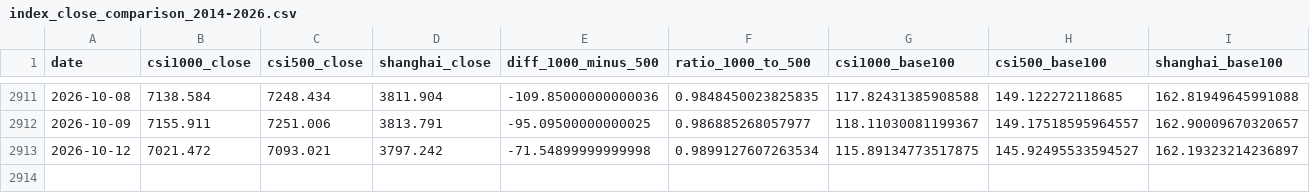
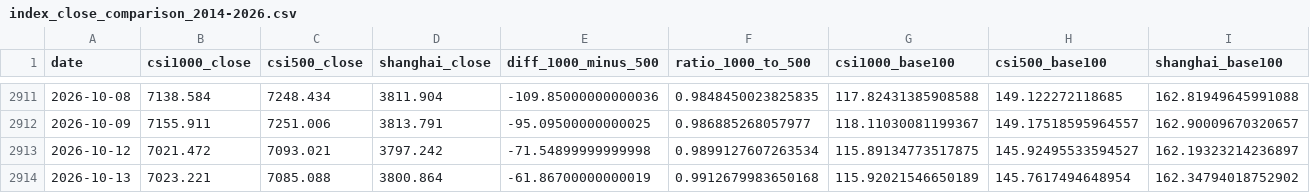
Before and after one commit to iputao-design/zz1000-500-comparison, a CSV file: index_close_comparison_2014-2026.csv, drawn as a sheet; only a part is shown, gaps mark what is left out.

```diff
--- a/index_close_comparison_2014-2026.csv
+++ b/index_close_comparison_2014-2026.csv
@@ -2913 +2913,2 @@
 2026-10-12,7021.472,7093.021,3797.242,-71.54899999999998,0.9899127607263534,115.89134773517875,145.92495533594527,162.19323214236897
+2026-10-13,7023.221,7085.088,3800.864,-61.86700000000019,0.9912679983650168,115.92021546650189,145.7617494648954,162.34794018752902
```
Also changed, not shown: index_close_comparison_latest.csv, index_stats_summary_2014-2026.csv, 3 other files.
